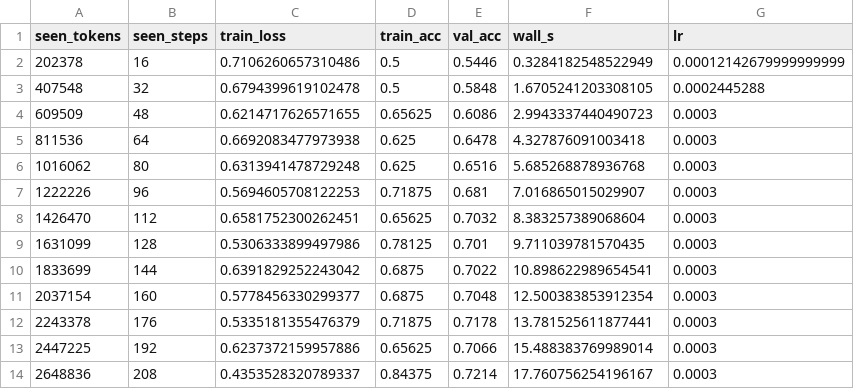
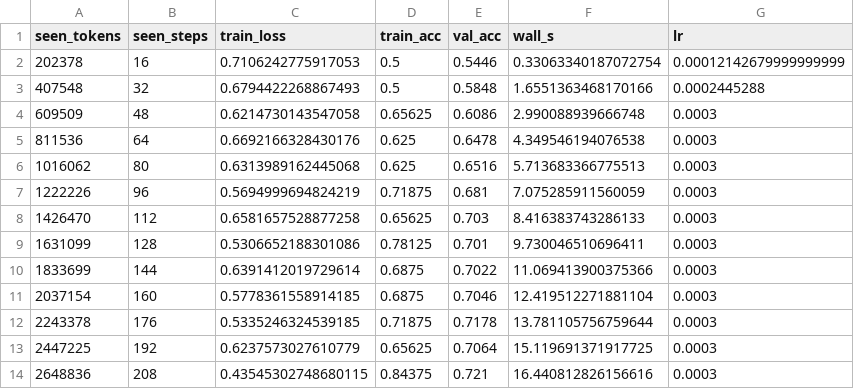
Before and after one commit to puyanguvic/cit, a CSV file: results/paper/e2/seed0/curves/token_fair/curves_tiny_Unigram.csv, drawn as a sheet; only a part is shown; the diff covers the shown part only.

```diff
--- a/results/paper/e2/seed0/curves/token_fair/curves_tiny_Unigram.csv
+++ b/results/paper/e2/seed0/curves/token_fair/curves_tiny_Unigram.csv
@@ -1,14 +1,14 @@
 seen_tokens,seen_steps,train_loss,train_acc,val_acc,wall_s,lr
-202378,16,0.7106260657310486,0.5,0.5446,0.3284182548522949,0.00012142679999999999
-407548,32,0.6794399619102478,0.5,0.5848,1.6705241203308105,0.0002445288
-609509,48,0.6214717626571655,0.65625,0.6086,2.9943337440490723,0.0003
-811536,64,0.6692083477973938,0.625,0.6478,4.327876091003418,0.0003
-1016062,80,0.6313941478729248,0.625,0.6516,5.685268878936768,0.0003
-1222226,96,0.5694605708122253,0.71875,0.681,7.016865015029907,0.0003
-1426470,112,0.6581752300262451,0.65625,0.7032,8.383257389068604,0.0003
-1631099,128,0.5306333899497986,0.78125,0.701,9.711039781570435,0.0003
-1833699,144,0.6391829252243042,0.6875,0.7022,10.898622989654541,0.0003
-2037154,160,0.5778456330299377,0.6875,0.7048,12.500383853912354,0.0003
-2243378,176,0.5335181355476379,0.71875,0.7178,13.781525611877441,0.0003
-2447225,192,0.6237372159957886,0.65625,0.7066,15.488383769989014,0.0003
-2648836,208,0.4353528320789337,0.84375,0.7214,17.760756254196167,0.0003
+202378,16,0.7106242775917053,0.5,0.5446,0.33063340187072754,0.00012142679999999999
+407548,32,0.6794422268867493,0.5,0.5848,1.6551363468170166,0.0002445288
+609509,48,0.6214730143547058,0.65625,0.6086,2.990088939666748,0.0003
+811536,64,0.6692166328430176,0.625,0.6478,4.349546194076538,0.0003
+1016062,80,0.6313989162445068,0.625,0.6516,5.713683366775513,0.0003
+1222226,96,0.5694999694824219,0.71875,0.681,7.075285911560059,0.0003
+1426470,112,0.6581657528877258,0.65625,0.703,8.416383743286133,0.0003
+1631099,128,0.5306652188301086,0.78125,0.701,9.730046510696411,0.0003
+1833699,144,0.6391412019729614,0.6875,0.7022,11.069413900375366,0.0003
+2037154,160,0.5778361558914185,0.6875,0.7046,12.419512271881104,0.0003
+2243378,176,0.5335246324539185,0.71875,0.7178,13.781105756759644,0.0003
+2447225,192,0.6237573027610779,0.65625,0.7064,15.119691371917725,0.0003
+2648836,208,0.43545302748680115,0.84375,0.721,16.440812826156616,0.0003
```
Also changed, not shown: 110 edited cells elsewhere in this file, results/paper/e1/seed0/audit/token_purity_WordPiece.csv, results/paper/e1/seed0/results.csv, 56 other files.
